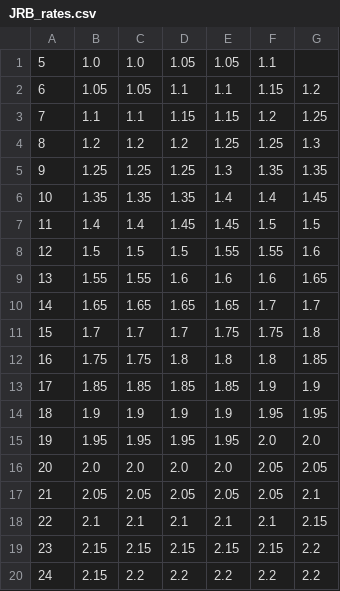
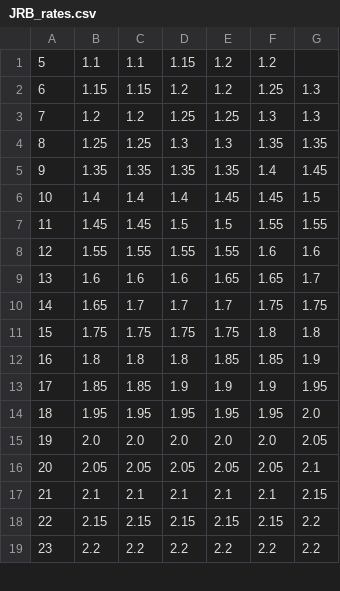
Before and after one commit to Ashihara-Y/VFM_calc, a CSV file: JRB_rates.csv, drawn as a sheet; only a part is shown; removed rows and columns are numbered as before the commit, all else as after; the diff covers the shown part only; the diff names each change by its address in the sheet, - before the commit and + after, or states it on an @@ line.

```diff
--- a/JRB_rates.csv
+++ b/JRB_rates.csv
-row 1: 5 | 1.0 | 1.0 | 1.05 | 1.05 | 1.1
-row 2: 6 | 1.05 | 1.05 | 1.1 | 1.1 | 1.15 | 1.2
@@ column A renumbered between rows 1 and 25 @@
-E1: 1.15
+E1: 1.2
-G1: 1.25
+G1: (empty)
+row 2: 6 | 1.15 | 1.15 | 1.2 | 1.2 | 1.25 | 1.3
-D3: 1.2
+D3: 1.25
-F3: 1.25
+F3: 1.3
-D4: 1.25
+D4: 1.3
-E5: 1.4
+E5: 1.35
-D6: 1.45
+D6: 1.4
-F6: 1.5
+F6: 1.45
-row 8: 12 | 1.5 | 1.5 | 1.5 | 1.55 | 1.55 | 1.6
+row 7: 11 | 1.45 | 1.45 | 1.5 | 1.5 | 1.55 | 1.55
-D8: 1.6
+D8: 1.55
-E8: 1.6
+E8: 1.55
-G8: 1.65
+G8: 1.6
-row 10: 14 | 1.65 | 1.65 | 1.65 | 1.65 | 1.7 | 1.7
-row 11: 15 | 1.7 | 1.7 | 1.7 | 1.75 | 1.75 | 1.8
+row 9: 13 | 1.6 | 1.6 | 1.6 | 1.65 | 1.65 | 1.7
+row 10: 14 | 1.65 | 1.7 | 1.7 | 1.7 | 1.75 | 1.75
-D11: 1.8
+D11: 1.75
-E11: 1.8
+E11: 1.75
-G11: 1.85
+G11: 1.8
+row 12: 16 | 1.8 | 1.8 | 1.8 | 1.85 | 1.85 | 1.9
-D13: 1.85
+D13: 1.9
-E13: 1.85
+E13: 1.9
-G13: 1.9
+G13: 1.95
-row 14: 18 | 1.9 | 1.9 | 1.9 | 1.9 | 1.95 | 1.95
-F14: 2.0
+F14: 1.95
-F15: 2.05
+F15: 2.0
-B19: 2.15
+B19: 2.2
```
Also changed, not shown: 2 added rows, 1 removed row and 10 edited cells elsewhere in this file, 1 other file.
